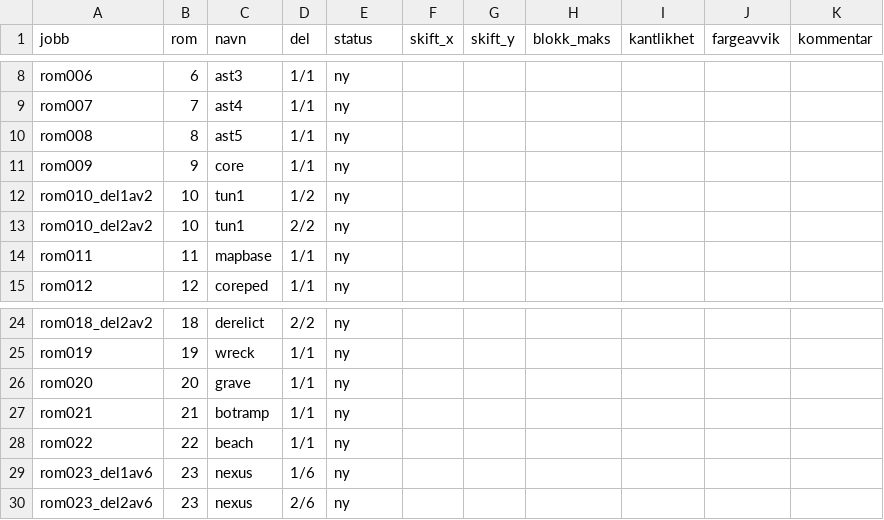
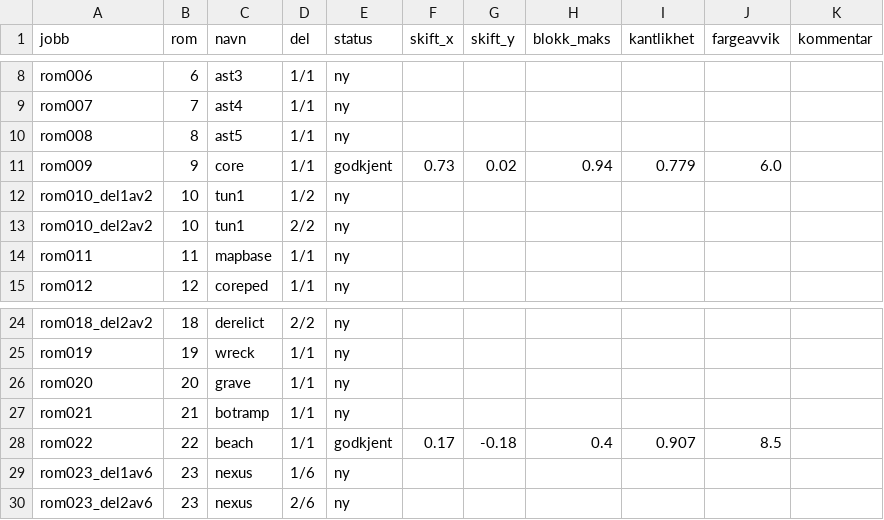
Before and after one commit to Tombonator3000/Dig-HD-Remake, a CSV file: status.csv, drawn as a sheet; only a part is shown, gaps mark what is left out.

```diff
--- a/status.csv
+++ b/status.csv
@@ -10,3 +10,3 @@ rom007,7,ast4,1/1,ny,,,,,,
 rom008,8,ast5,1/1,ny,,,,,,
-rom009,9,core,1/1,ny,,,,,,
+rom009,9,core,1/1,godkjent,0.73,0.02,0.94,0.779,6.0,
 rom010_del1av2,10,tun1,1/2,ny,,,,,,
@@ -27,3 +27,3 @@ rom020,20,grave,1/1,ny,,,,,,
 rom021,21,botramp,1/1,ny,,,,,,
-rom022,22,beach,1/1,ny,,,,,,
+rom022,22,beach,1/1,godkjent,0.17,-0.18,0.4,0.907,8.5,
 rom023_del1av6,23,nexus,1/6,ny,,,,,,
```
Also changed, not shown: 4 other files.
